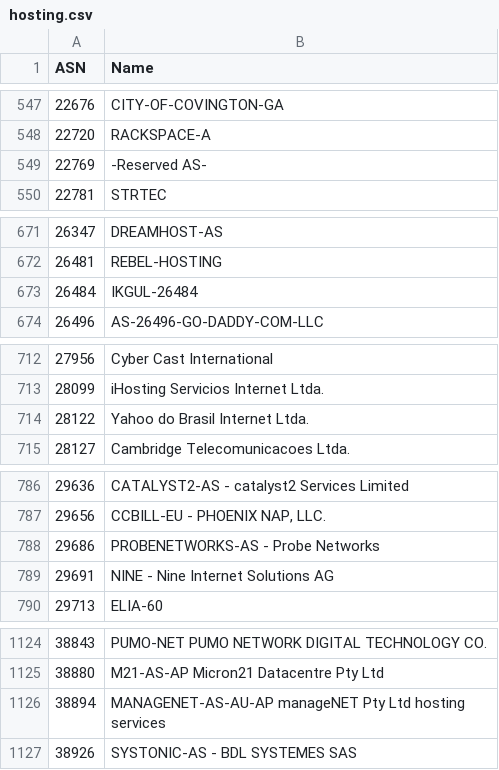
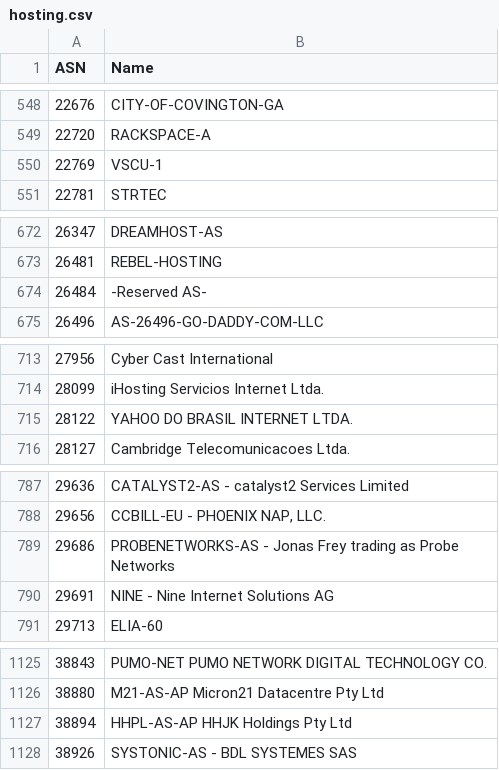
Before and after one commit to Munzy/blackbox, a CSV file: blocks/hosting/hosting.csv, drawn as a sheet; only a part is shown, gaps mark what is left out; the diff covers the shown part only.

```diff
--- a/blocks/hosting/hosting.csv
+++ b/blocks/hosting/hosting.csv
@@ -548,3 +549,3 @@ ASN,Name
 22720,RACKSPACE-A
-22769,"-Reserved AS-"
+22769,VSCU-1
 22781,STRTEC
@@ -672,3 +673,3 @@ ASN,Name
 26481,REBEL-HOSTING
-26484,IKGUL-26484
+26484,"-Reserved AS-"
 26496,AS-26496-GO-DADDY-COM-LLC
@@ -713,3 +714,3 @@ ASN,Name
 28099,"iHosting Servicios Internet Ltda."
-28122,"Yahoo do Brasil Internet Ltda."
+28122,"YAHOO DO BRASIL INTERNET LTDA."
 28127,"Cambridge Telecomunicacoes Ltda."
@@ -787,3 +788,3 @@ ASN,Name
 29656,"CCBILL-EU - PHOENIX NAP, LLC."
-29686,"PROBENETWORKS-AS - Probe Networks"
+29686,"PROBENETWORKS-AS - Jonas Frey trading as Probe Networks"
 29691,"NINE - Nine Internet Solutions AG"
@@ -1125,3 +1126,3 @@ ASN,Name
 38880,"M21-AS-AP Micron21 Datacentre Pty Ltd"
-38894,"MANAGENET-AS-AU-AP manageNET Pty Ltd hosting services"
+38894,"HHPL-AS-AP HHJK Holdings Pty Ltd"
 38926,"SYSTONIC-AS - BDL SYSTEMES SAS"
```
Also changed, not shown: 2 added rows and 16 edited cells elsewhere in this file.
